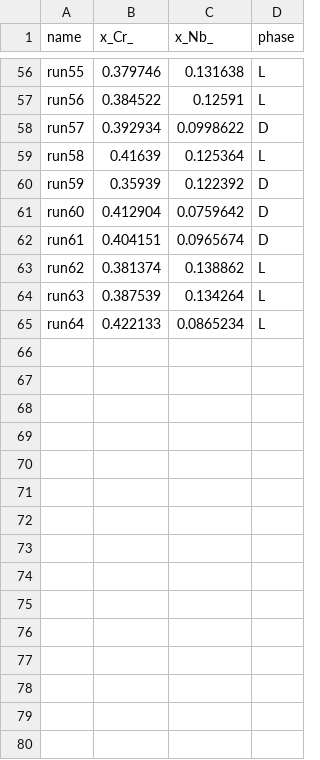
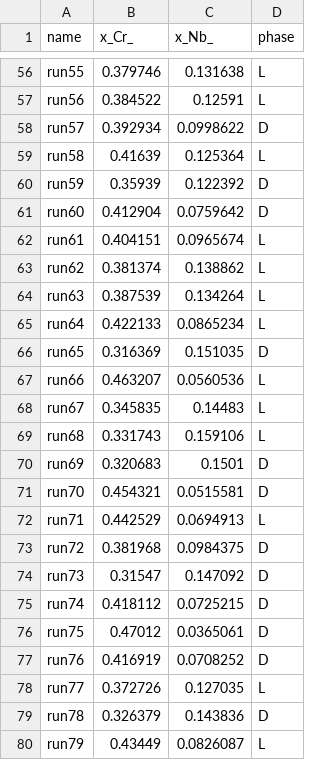
Before and after one commit to usnistgov/phasefield-precipitate-aging, a CSV file: TKR4p158-summary-permanent.csv, drawn as a sheet; only a part is shown, gaps mark what is left out; the diff covers the shown part only.

```diff
--- a/TKR4p158-summary-permanent.csv
+++ b/TKR4p158-summary-permanent.csv
@@ -61,3 +61,3 @@ run59,0.35939,0.122392,D
 run60,0.412904,0.0759642,D
-run61,0.404151,0.0965674,D
+run61,0.404151,0.0965674,L
 run62,0.381374,0.138862,L
@@ -65 +65,16 @@ run63,0.387539,0.134264,L
 run64,0.422133,0.0865234,L
+run65,0.316369,0.151035,D
+run66,0.463207,0.0560536,L
+run67,0.345835,0.14483,L
+run68,0.331743,0.159106,L
+run69,0.320683,0.1501,D
+run70,0.454321,0.0515581,D
+run71,0.442529,0.0694913,L
+run72,0.381968,0.0984375,D
+run73,0.31547,0.147092,D
+run74,0.418112,0.0725215,D
+run75,0.47012,0.0365061,D
+run76,0.416919,0.0708252,D
+run77,0.372726,0.127035,L
+run78,0.326379,0.143836,D
+run79,0.43449,0.0826087,L
```
Also changed, not shown: 15 added rows and 9 edited cells elsewhere in this file, TKR4p149-summary-permanent.csv, 8 other files.
